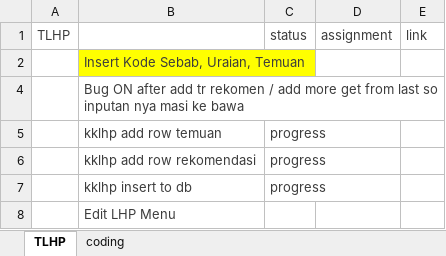
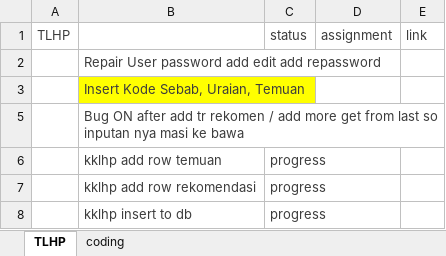
Before and after one commit to haidarvm/serj, an Excel workbook: e4/assets/task.xlsx, sheet TLHP, drawn as a sheet; only a part is shown; the shorter side is filled out with more unchanged rows; values as stored, in another font and other column widths than the file's, no borders; the diff names each change by its address in the sheet, - before the commit and + after, or states it on an @@ line.

Commit message:
task repair manus

```diff
--- a/e4/assets/task.xlsx (sheet TLHP)
+++ b/e4/assets/task.xlsx (sheet TLHP)
+row 2:  | Repair User password add edit add repassword
```
